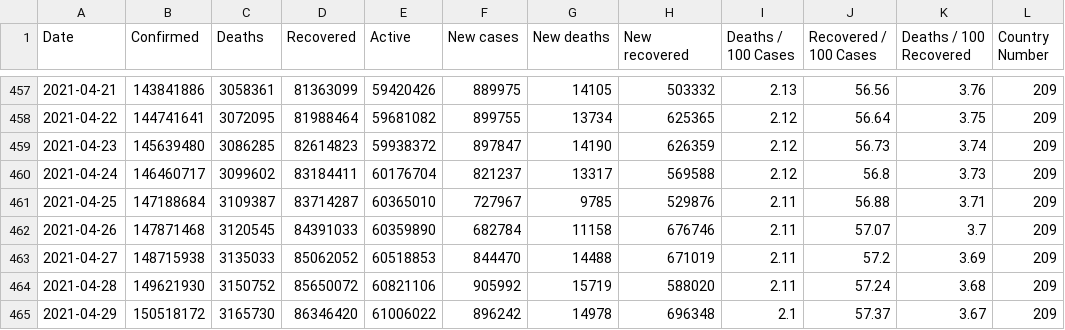
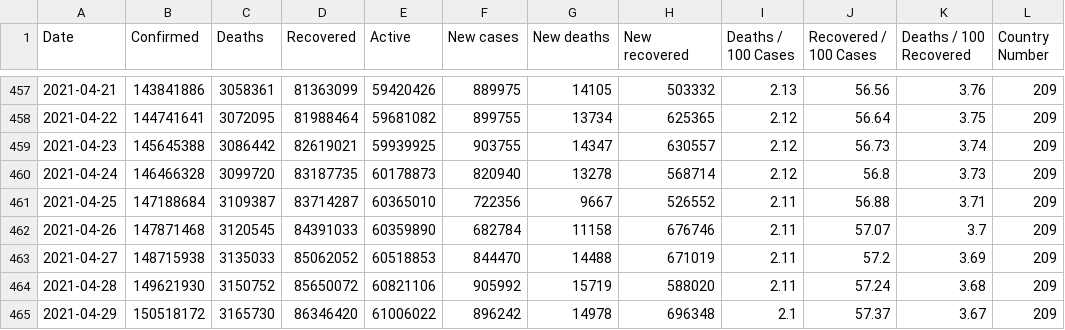
Before and after one commit to milanowicz/COVID-19-Dataset, a CSV file: data/jhu/time_series_covid19_grouped_by_days.csv, drawn as a sheet; only a part is shown, gaps mark what is left out.

Commit message:
Update data.

```diff
--- a/data/jhu/time_series_covid19_grouped_by_days.csv
+++ b/data/jhu/time_series_covid19_grouped_by_days.csv
@@ -458,5 +458,5 @@ Date,Confirmed,Deaths,Recovered,Active,New cases,New deaths,New recovered,Deaths
 2021-04-22,144741641,3072095,81988464,59681082,899755,13734,625365,2.12,56.64,3.75,209
-2021-04-23,145639480,3086285,82614823,59938372,897847,14190,626359,2.12,56.73,3.74,209
-2021-04-24,146460717,3099602,83184411,60176704,821237,13317,569588,2.12,56.8,3.73,209
-2021-04-25,147188684,3109387,83714287,60365010,727967,9785,529876,2.11,56.88,3.71,209
+2021-04-23,145645388,3086442,82619021,59939925,903755,14347,630557,2.12,56.73,3.74,209
+2021-04-24,146466328,3099720,83187735,60178873,820940,13278,568714,2.12,56.8,3.73,209
+2021-04-25,147188684,3109387,83714287,60365010,722356,9667,526552,2.11,56.88,3.71,209
 2021-04-26,147871468,3120545,84391033,60359890,682784,11158,676746,2.11,57.07,3.7,209
```
